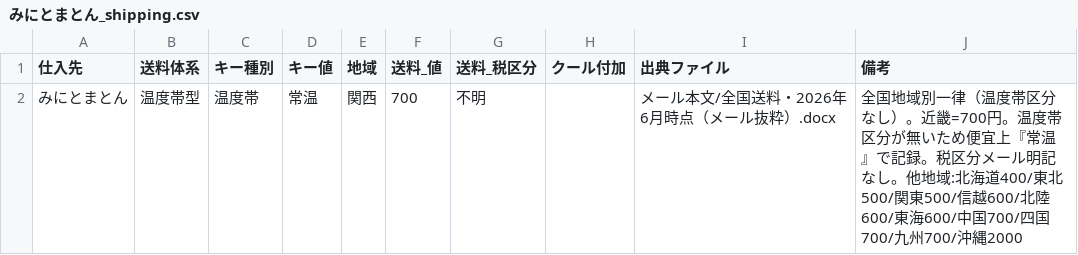
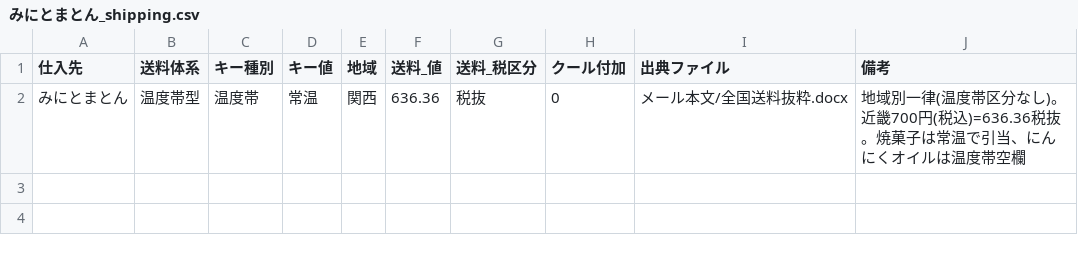
Before and after one commit to RTakayama1293/eezo-prep, a CSV file: data/processed/みにとまとん_shipping.csv, drawn as a sheet.

```diff
--- a/data/processed/みにとまとん_shipping.csv
+++ b/data/processed/みにとまとん_shipping.csv
@@ -1,2 +1,2 @@
 仕入先,送料体系,キー種別,キー値,地域,送料_値,送料_税区分,クール付加,出典ファイル,備考
-みにとまとん,温度帯型,温度帯,常温,関西,700,不明,,メール本文/全国送料・2026年6月時点（メール抜粋）.docx,全国地域別一律（温度帯区分なし）。近畿=700円。温度帯区分が無いため便宜上『常温』で記録。税区分メール明記なし。他地域:北海道400/東北500/関東500/信越600/北陸600/東海600/中国700/四国700/九州700/沖縄2000
+みにとまとん,温度帯型,温度帯,常温,関西,636.36,税抜,0,メール本文/全国送料抜粋.docx,地域別一律(温度帯区分なし)。近畿700円(税込)=636.36税抜。焼菓子は常温で引当、にんにくオイルは温度帯空欄
```
Also changed, not shown: data/processed/みにとまとん_products.csv, data/processed/オーセントホテル_products.csv, 11 other files.
